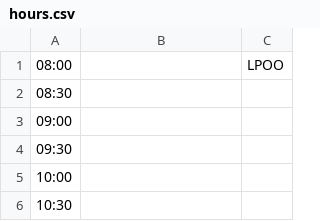
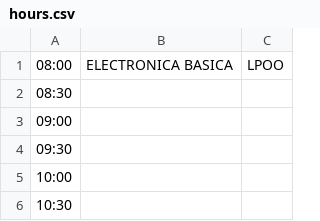
Before and after one commit to OliverEverlin/TinkerdinPUCP, a CSV file: TinkerdinSolution/TinkerdinView/hours.csv, drawn as a sheet; only a part is shown.

```diff
--- a/TinkerdinSolution/TinkerdinView/hours.csv
+++ b/TinkerdinSolution/TinkerdinView/hours.csv
@@ -1,2 +1,2 @@
-08:00,,LPOO,,,,,
+08:00,ELECTRONICA BASICA,LPOO,,,,,
 08:30,,,,,,,
```
Also changed, not shown: 9 other files.
